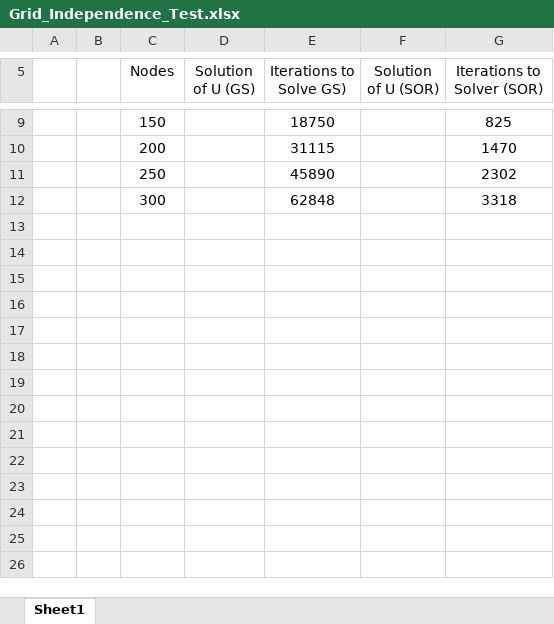
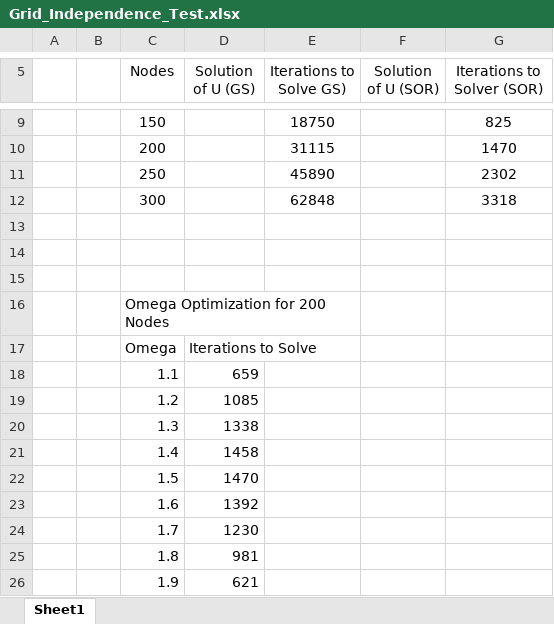
Before and after one commit to groblesbailon/Project, an Excel workbook: src/Grid_Independence_Test.xlsx, sheet Sheet1, drawn as a sheet; only a part is shown, gaps mark what is left out; values as stored, in another font and other column widths than the file's, no borders; charts and pictures not drawn; the diff names each change by its address in the sheet, - before the commit and + after, or states it on an @@ line.

Commit message:
added omega optimization

```diff
--- a/src/Grid_Independence_Test.xlsx (sheet Sheet1)
+++ b/src/Grid_Independence_Test.xlsx (sheet Sheet1)
+row 13: (empty)
+row 14: (empty)
+row 15: (empty)
+row 16:  |  | Omega Optimization for 200 Nodes
+row 17:  |  | Omega | Iterations to Solve
+row 18:  |  | 1.1 | 659
+row 19:  |  | 1.2 | 1085
+row 20:  |  | 1.3 | 1338
+row 21:  |  | 1.4 | 1458
+row 22:  |  | 1.5 | 1470
+row 23:  |  | 1.6 | 1392
+row 24:  |  | 1.7 | 1230
+row 25:  |  | 1.8 | 981
+row 26:  |  | 1.9 | 621
```
Also changed, not shown: charts or pictures.
